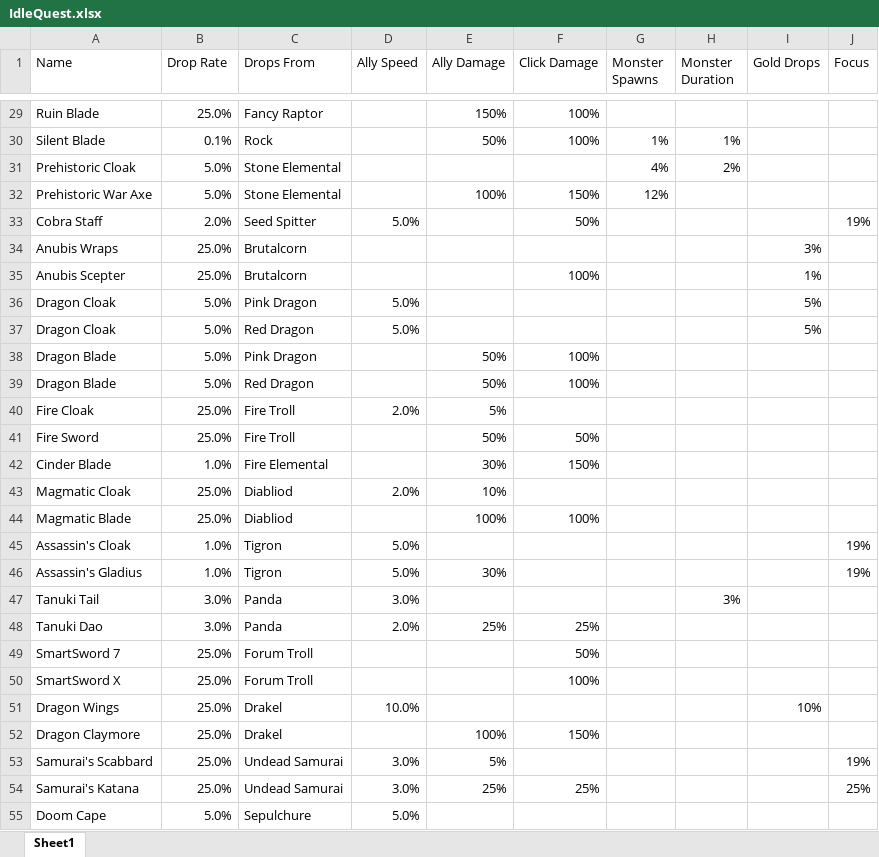
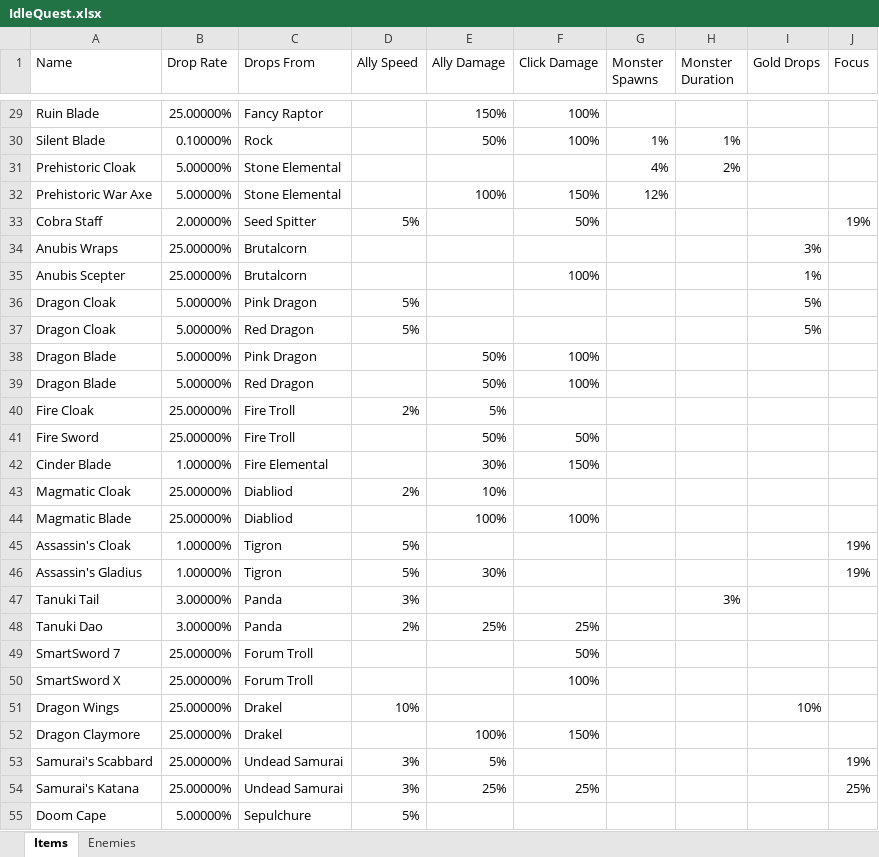
Before and after one commit to LordArugula/IdleQuest, an Excel workbook: IdleQuest.xlsx, sheet Items, drawn as a sheet; only a part is shown, gaps mark what is left out; values as stored, in another font and other column widths than the file's, no borders; table styles not drawn; the diff covers the shown part only; the diff names each change by its address in the sheet, - before the commit and + after, or states it on an @@ line.

```diff
--- a/IdleQuest.xlsx (sheet Items)
+++ b/IdleQuest.xlsx (sheet Items)
-sheet tab: Sheet1
+sheet tab: Items
+sheet tab: Enemies
-B29 (Drop Rate): 25.0%
+B29 (Drop Rate): 25.00000%
-B30 (Drop Rate): 0.1%
+B30 (Drop Rate): 0.10000%
-B31:B32 (Drop Rate): 5.0%
+B31:B32 (Drop Rate): 5.00000%
-B33 (Drop Rate): 2.0%
+B33 (Drop Rate): 2.00000%
-D33 (Ally Speed): 5.0%
+D33 (Ally Speed): 5%
-B34:B35 (Drop Rate): 25.0%
+B34:B35 (Drop Rate): 25.00000%
-B36:B39 (Drop Rate): 5.0%
+B36:B39 (Drop Rate): 5.00000%
-D36:D37 (Ally Speed): 5.0%
+D36:D37 (Ally Speed): 5%
-B40:B41 (Drop Rate): 25.0%
+B40:B41 (Drop Rate): 25.00000%
-D40 (Ally Speed): 2.0%
+D40 (Ally Speed): 2%
-B42 (Drop Rate): 1.0%
+B42 (Drop Rate): 1.00000%
-B43:B44 (Drop Rate): 25.0%
+B43:B44 (Drop Rate): 25.00000%
-D43 (Ally Speed): 2.0%
+D43 (Ally Speed): 2%
-B45:B46 (Drop Rate): 1.0%
+B45:B46 (Drop Rate): 1.00000%
-D45:D46 (Ally Speed): 5.0%
+D45:D46 (Ally Speed): 5%
-B47:B48 (Drop Rate): 3.0%
+B47:B48 (Drop Rate): 3.00000%
-D47 (Ally Speed): 3.0%
+D47 (Ally Speed): 3%
-D48 (Ally Speed): 2.0%
+D48 (Ally Speed): 2%
-B49:B54 (Drop Rate): 25.0%
+B49:B54 (Drop Rate): 25.00000%
-D51 (Ally Speed): 10.0%
+D51 (Ally Speed): 10%
-D53:D54 (Ally Speed): 3.0%
+D53:D54 (Ally Speed): 3%
-B55 (Drop Rate): 5.0%
+B55 (Drop Rate): 5.00000%
-D55 (Ally Speed): 5.0%
+D55 (Ally Speed): 5%
```
Also changed, not shown: 1 added row and 70 edited cells elsewhere in this sheet.
